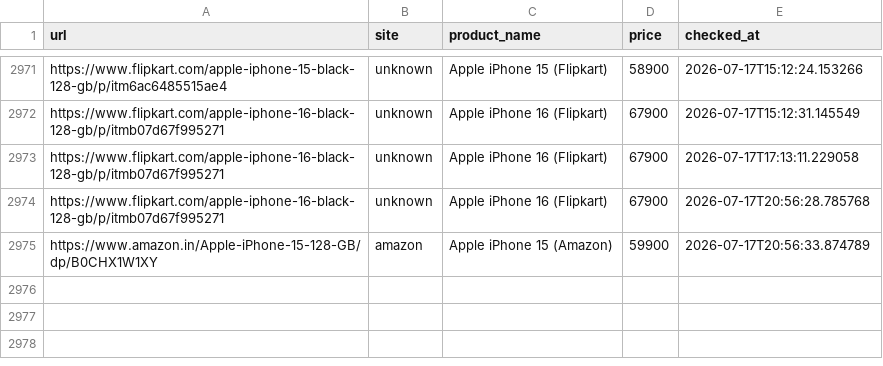
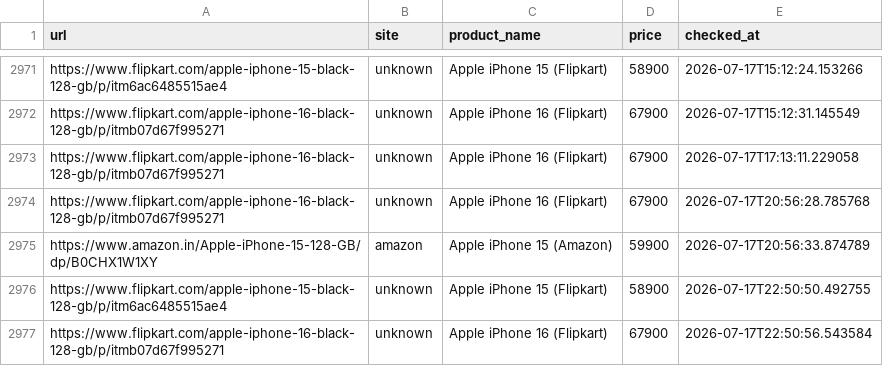
Before and after one commit to abhiramiramadas/Pricehistory, a CSV file: prices.csv, drawn as a sheet; only a part is shown, gaps mark what is left out; the diff names each change by its address in the sheet, - before the commit and + after, or states it on an @@ line.

```diff
--- a/prices.csv
+++ b/prices.csv
+row 2976: https://www.flipkart.com/apple-iphone-15-black-128-gb/p/itm6ac6485515ae4 | unknown | Apple iPhone 15 (Flipkart) | 58900 | 2026-07-17T22:50:50.492755
+row 2977: https://www.flipkart.com/apple-iphone-16-black-128-gb/p/itmb07d67f995271 | unknown | Apple iPhone 16 (Flipkart) | 67900 | 2026-07-17T22:50:56.543584
```
Also changed, not shown: 3 other files.
